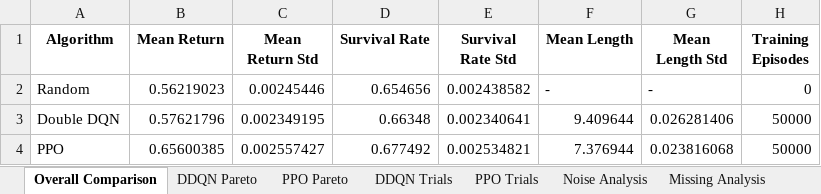
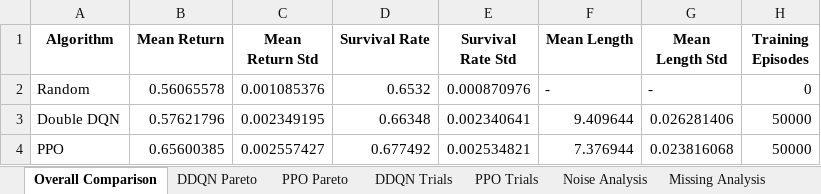
Before and after one commit to OliverKainIMS/ReinforcementLearningProject, an Excel workbook: sepsis_project - Students Version/recovered_69pct/ddqn_ppo_results.xlsx, sheet Overall Comparison, drawn as a sheet; only a part is shown; values as stored, in another font and other column widths than the file's, no borders; the diff names each change by its address in the sheet, - before the commit and + after, or states it on an @@ line.

```diff
--- a/sepsis_project - Students Version/recovered_69pct/ddqn_ppo_results.xlsx (sheet Overall Comparison)
+++ b/sepsis_project - Students Version/recovered_69pct/ddqn_ppo_results.xlsx (sheet Overall Comparison)
-B2 (Mean Return): 0.56219023
+B2 (Mean Return): 0.56065578
-C2 (Mean Return Std): 0.00245446
+C2 (Mean Return Std): 0.001085376
-D2 (Survival Rate): 0.654656
+D2 (Survival Rate): 0.6532
-E2 (Survival Rate Std): 0.002438582
+E2 (Survival Rate Std): 0.000870976
```
Also changed, not shown: 35 other files.
